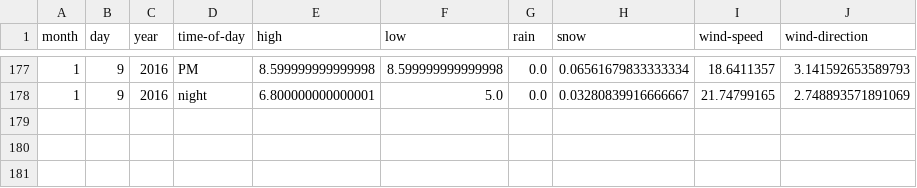
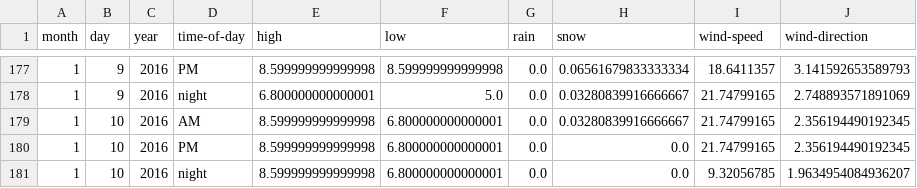
Before and after one commit to psathyrella/weatherhistory, a CSV file: mtwx/Mount-Darwin-4216.csv, drawn as a sheet; only a part is shown, gaps mark what is left out; the diff names each change by its address in the sheet, - before the commit and + after, or states it on an @@ line.

```diff
--- a/mtwx/Mount-Darwin-4216.csv
+++ b/mtwx/Mount-Darwin-4216.csv
+row 179: 1 | 10 | 2016 | AM | 8.599999999999998 | 6.800000000000001 | 0.0 | 0.03280839916666667 | 21.74799165 | 2.356194490192345
+row 180: 1 | 10 | 2016 | PM | 8.599999999999998 | 6.800000000000001 | 0.0 | 0.0 | 21.74799165 | 2.356194490192345
+row 181: 1 | 10 | 2016 | night | 8.599999999999998 | 6.800000000000001 | 0.0 | 0.0 | 9.32056785 | 1.9634954084936207
```
Also changed, not shown: mtwx/Devils-Thumb-2767.csv, mtwx/Dragontail-Peak-2694.csv, 36 other files.
